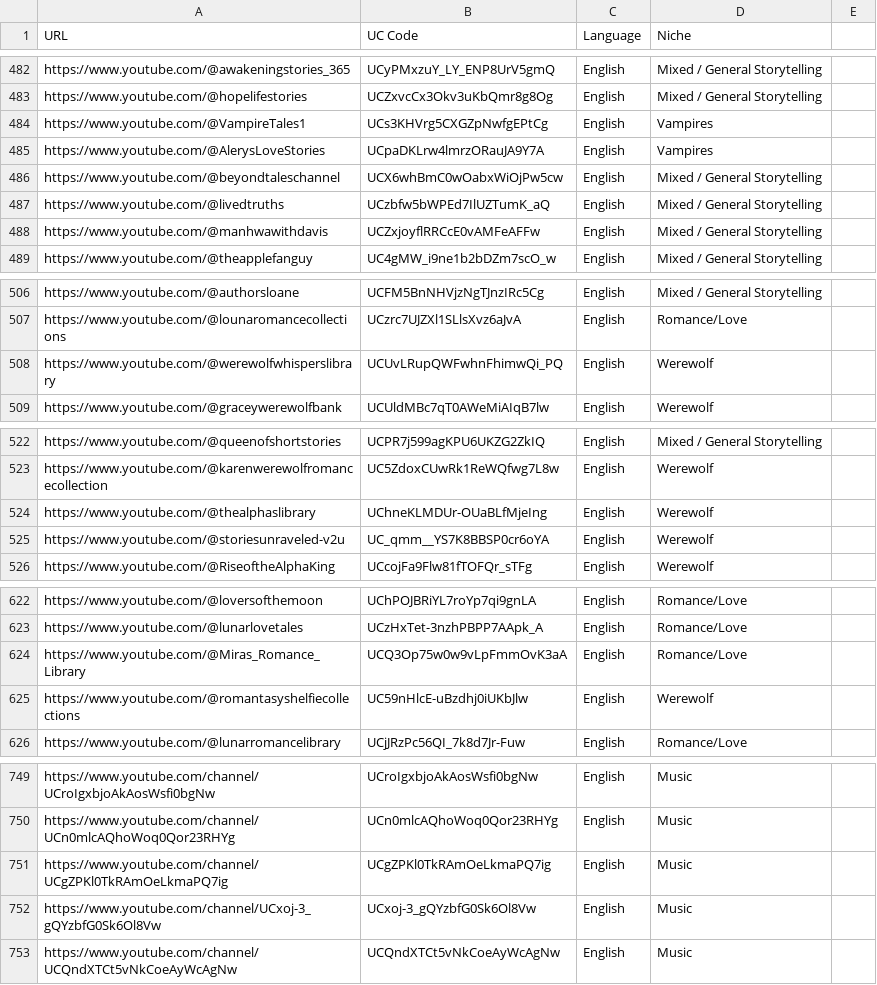
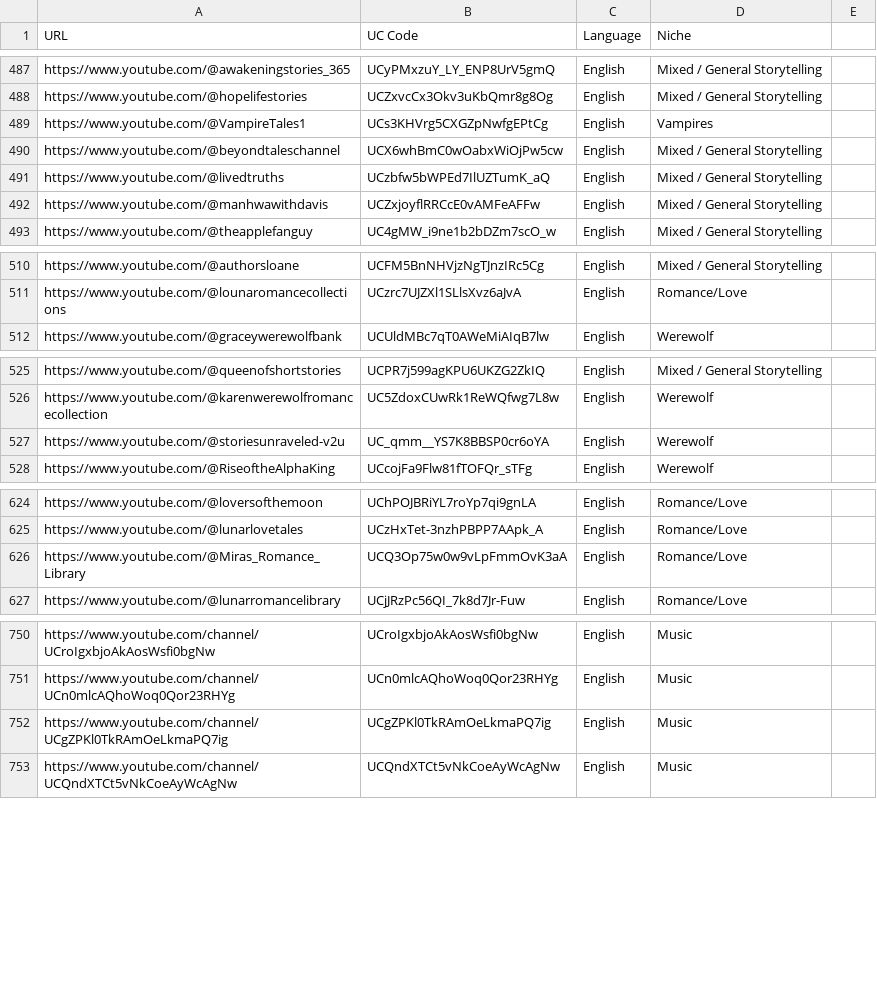
Before and after one commit to elevatetool/data, a CSV file: results.csv, drawn as a sheet; only a part is shown, gaps mark what is left out; removed rows and columns are numbered as before the commit, all else as after; the diff covers the shown part only; the diff names each change by its address in the sheet, - before the commit and + after, or states it on an @@ line.

```diff
--- a/results.csv
+++ b/results.csv
-row 485: https://www.youtube.com/@AlerysLoveStories | UCpaDKLrw4lmrzORauJA9Y7A | English | Vampires
-row 508: https://www.youtube.com/@werewolfwhisperslibrary | UCUvLRupQWFwhnFhimwQi_PQ | English | Werewolf
-row 524: https://www.youtube.com/@thealphaslibrary | UChneKLMDUr-OUaBLfMjeIng | English | Werewolf
-row 625: https://www.youtube.com/@romantasyshelfiecollections | UC59nHlcE-uBzdhj0iUKbJlw | English | Werewolf
-row 752: https://www.youtube.com/channel/UCxoj-3_gQYzbfG0Sk6Ol8Vw | UCxoj-3_gQYzbfG0Sk6Ol8Vw | English | Music
```
Also changed, not shown: 10 added rows, 10 removed rows and 10 edited cells elsewhere in this file.
